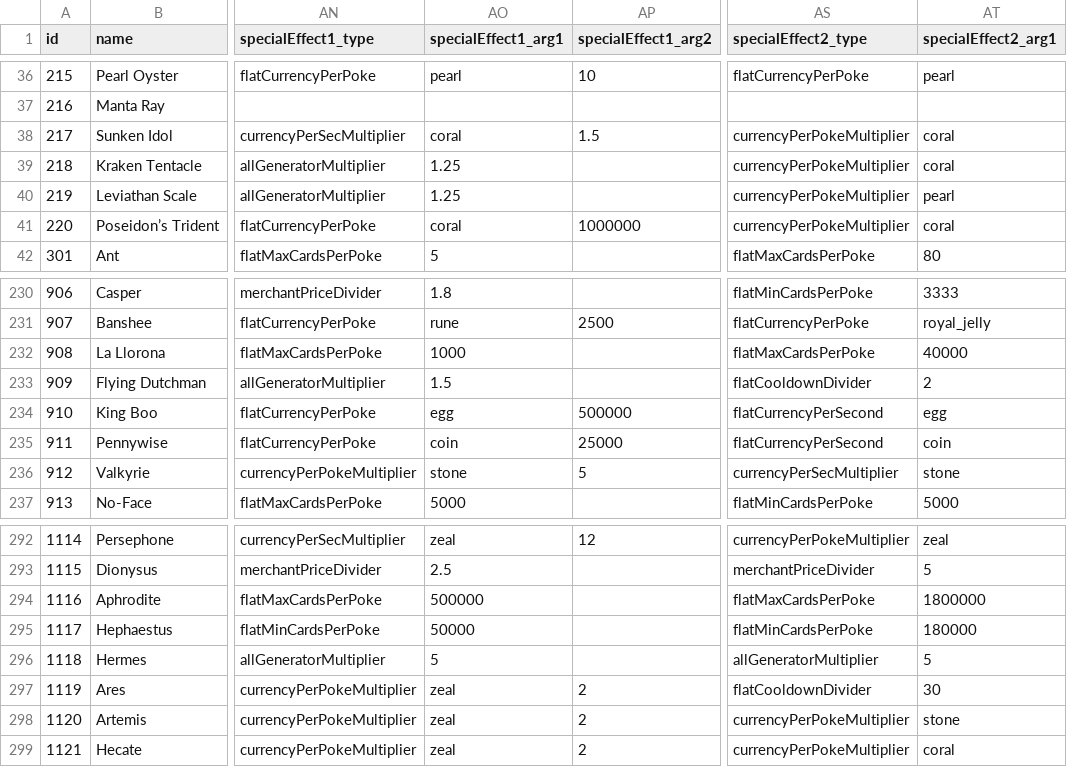
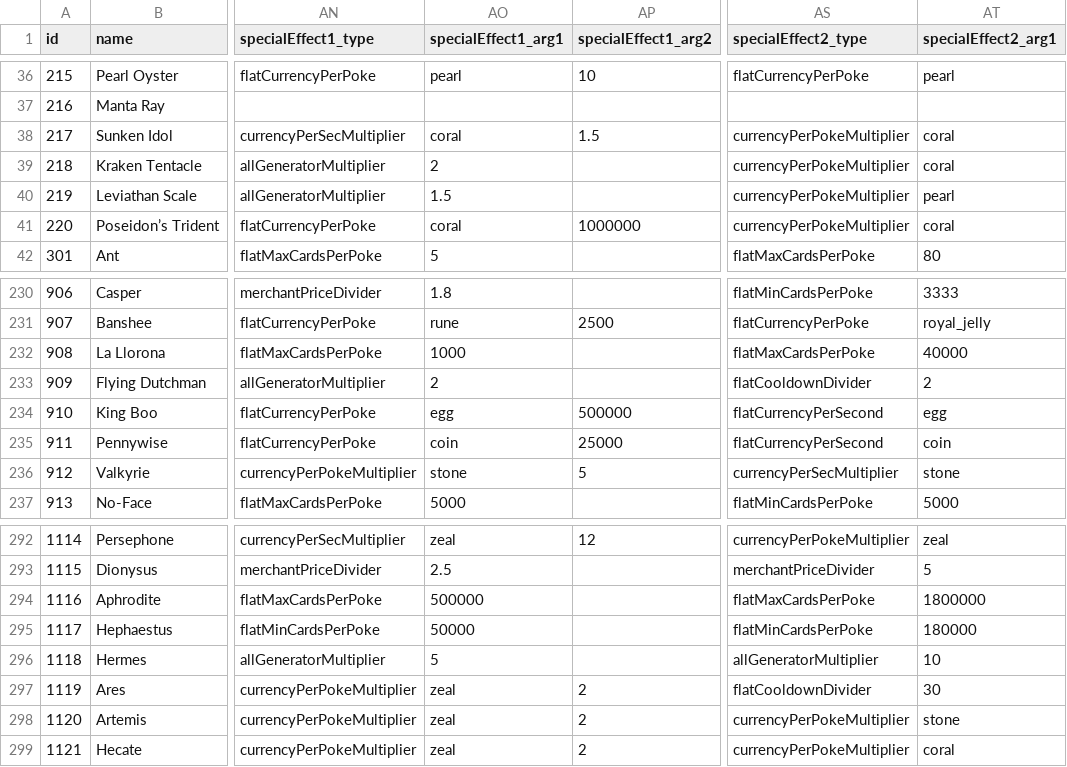
Before and after one commit to ssiatkowski/kuzzigames, a CSV file: cosmic_collection/js/cards.csv, drawn as a sheet; only a part is shown, gaps mark what is left out; the diff covers the shown part only; the diff names each change by its address in the sheet, - before the commit and + after, or states it on an @@ line.

Commit message:
Cosmic Collection v0.642
- buffed the last 2 merchants
- big buff to "No Solicitors" skill
- added more merchant rarity scaling skills
- buffed / added generator multiplier skills
- buffed some currency card effects

```diff
--- a/cosmic_collection/js/cards.csv
+++ b/cosmic_collection/js/cards.csv
-AO39 (specialEffect1_arg1): 1.25
+AO39 (specialEffect1_arg1): 2
-AO40 (specialEffect1_arg1): 1.25
+AO40 (specialEffect1_arg1): 1.5
-AO233 (specialEffect1_arg1): 1.5
+AO233 (specialEffect1_arg1): 2
-AT296 (specialEffect2_arg1): 5
+AT296 (specialEffect2_arg1): 10
```
Also changed, not shown: 53 edited cells elsewhere in this file, 3 other files.
